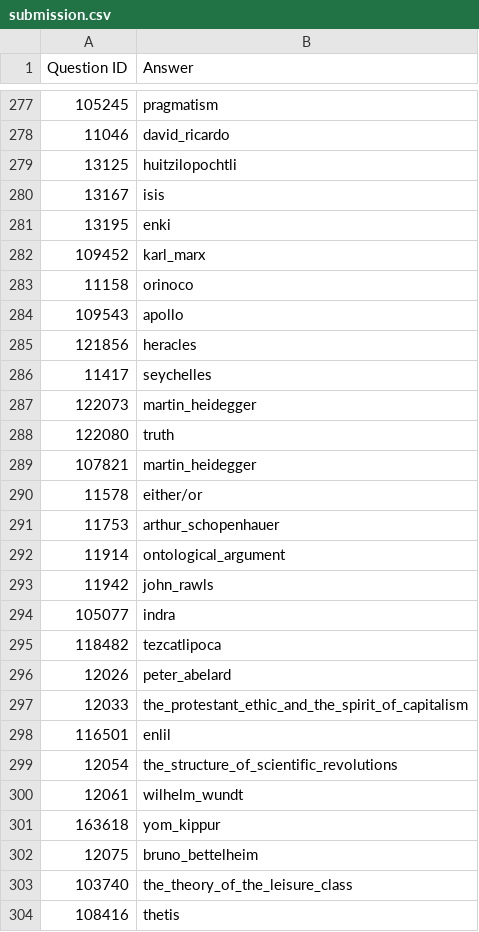
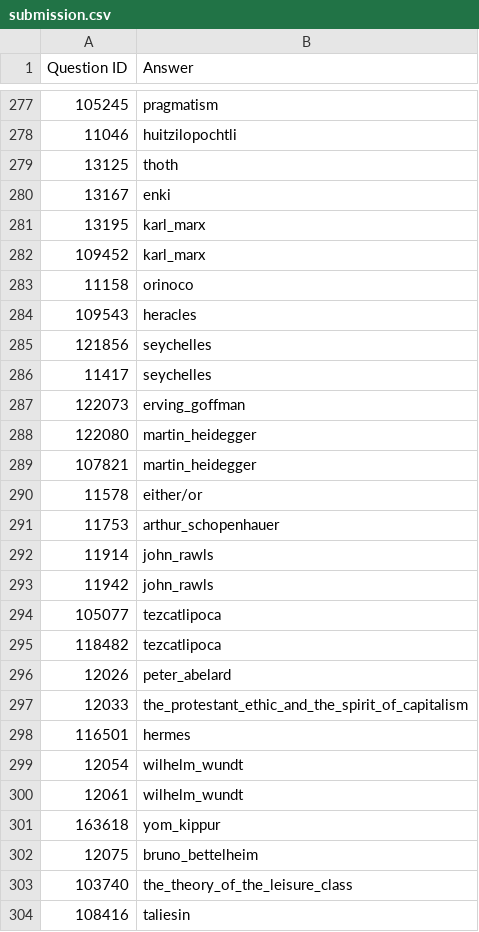
Before and after one commit to cmoose/cmsc723_final_project, a CSV file: data/submission.csv, drawn as a sheet; only a part is shown, gaps mark what is left out; the diff covers the shown part only.

```diff
--- a/data/submission.csv
+++ b/data/submission.csv
@@ -277,13 +277,13 @@ Question ID,Answer
 105245,pragmatism
-11046,david_ricardo
-13125,huitzilopochtli
-13167,isis
-13195,enki
+11046,huitzilopochtli
+13125,thoth
+13167,enki
+13195,karl_marx
 109452,karl_marx
 11158,orinoco
-109543,apollo
-121856,heracles
+109543,heracles
+121856,seychelles
 11417,seychelles
-122073,martin_heidegger
-122080,truth
+122073,erving_goffman
+122080,martin_heidegger
 107821,martin_heidegger
@@ -291,5 +291,5 @@ Question ID,Answer
 11753,arthur_schopenhauer
-11914,ontological_argument
+11914,john_rawls
 11942,john_rawls
-105077,indra
+105077,tezcatlipoca
 118482,tezcatlipoca
@@ -297,4 +297,4 @@ Question ID,Answer
 12033,the_protestant_ethic_and_the_spirit_of_capitalism
-116501,enlil
-12054,the_structure_of_scientific_revolutions
+116501,hermes
+12054,wilhelm_wundt
 12061,wilhelm_wundt
@@ -303,2 +303,2 @@ Question ID,Answer
 103740,the_theory_of_the_leisure_class
-108416,thetis
+108416,taliesin
```
Also changed, not shown: 51 edited cells elsewhere in this file, 1 other file.
